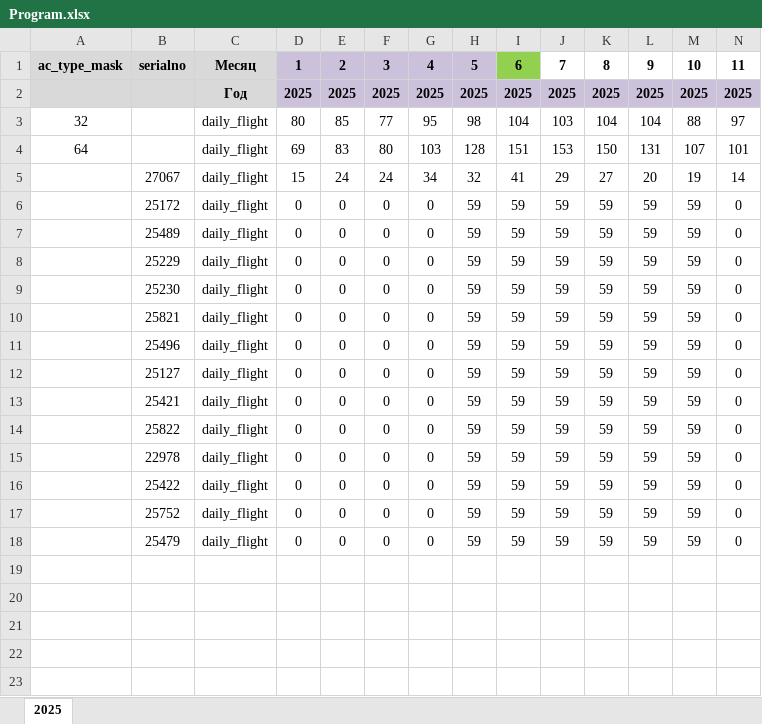
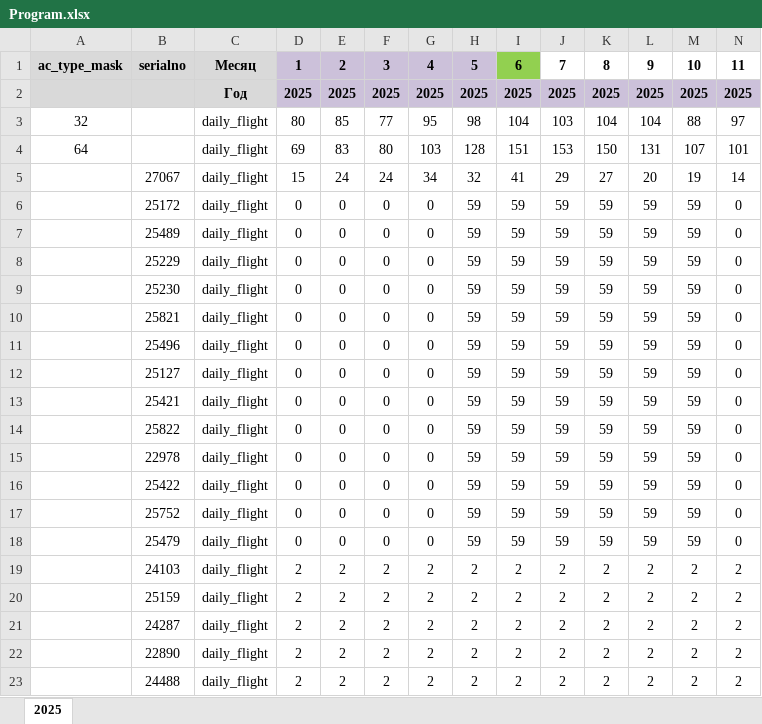
Before and after one commit to albud1978/Helicomponents, an Excel workbook: data_input/source_data/Program.xlsx, sheet 2025, drawn as a sheet; only a part is shown; values as stored, in another font and other column widths than the file's, no borders; rows hold the shown columns only; the diff names each change by its address in the sheet, - before the commit and + after, or states it on an @@ line.

```diff
--- a/data_input/source_data/Program.xlsx (sheet 2025)
+++ b/data_input/source_data/Program.xlsx (sheet 2025)
+row 19:  | 24103 | daily_flight | 2 | 2 | 2 | 2 | 2 | 2 | 2 | 2 | 2 | 2 | 2
+row 20:  | 25159 | daily_flight | 2 | 2 | 2 | 2 | 2 | 2 | 2 | 2 | 2 | 2 | 2
+row 21:  | 24287 | daily_flight | 2 | 2 | 2 | 2 | 2 | 2 | 2 | 2 | 2 | 2 | 2
+row 22:  | 22890 | daily_flight | 2 | 2 | 2 | 2 | 2 | 2 | 2 | 2 | 2 | 2 | 2
+row 23:  | 24488 | daily_flight | 2 | 2 | 2 | 2 | 2 | 2 | 2 | 2 | 2 | 2 | 2
```
Also changed, not shown: data_input/source_data/Program_heli.xlsx, 14 other files.
